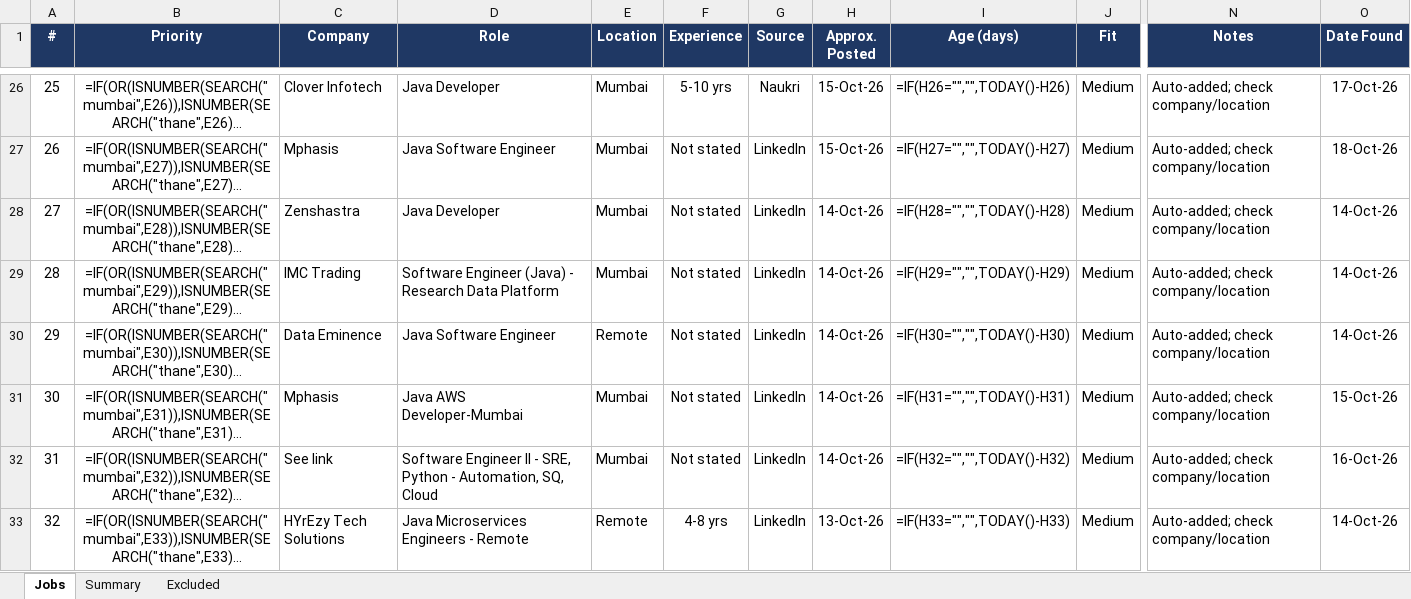
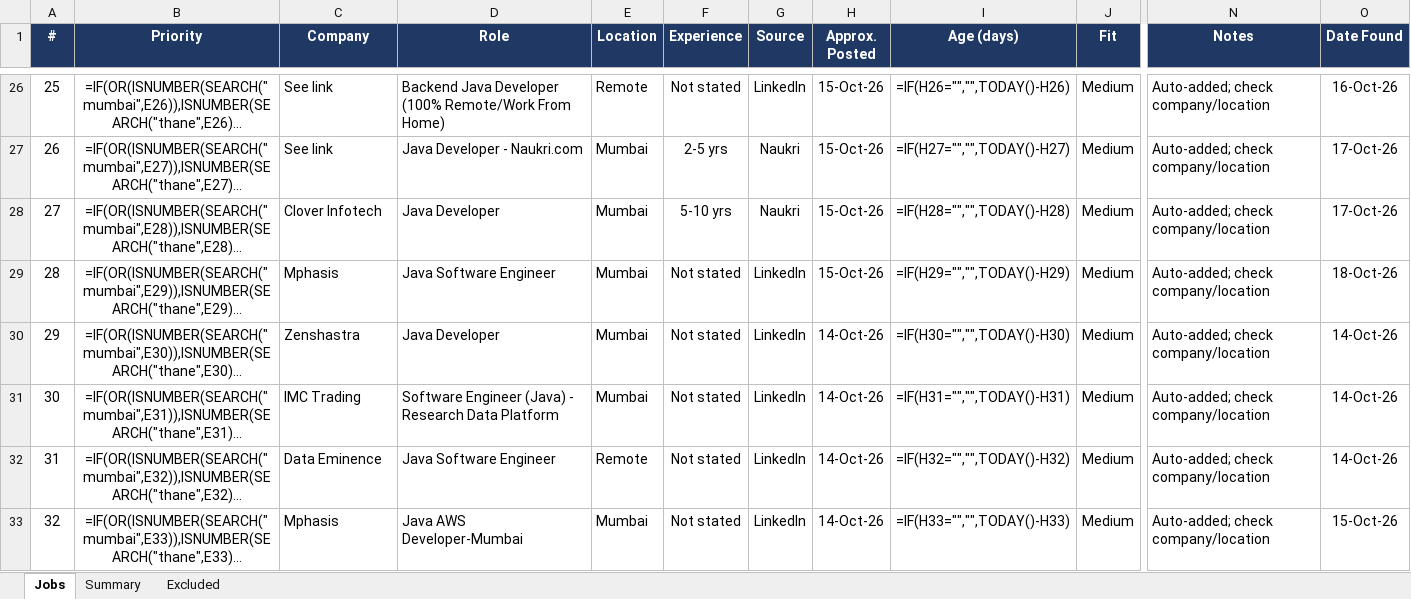
Before and after one commit to Pgv03/job-refresh, an Excel workbook: Job_Tracker_Mumbai_Java.xlsx, sheet Jobs, drawn as a sheet; only a part is shown, gaps mark what is left out; long unchanged cells end in …; values as stored, in another font and other column widths than the file's, no borders; formulas without a stored value are shown as written; conditional formats not drawn; the diff covers the shown part only; the diff names each change by its address in the sheet, - before the commit and + after, or states it on an @@ line.

```diff
--- a/Job_Tracker_Mumbai_Java.xlsx (sheet Jobs)
+++ b/Job_Tracker_Mumbai_Java.xlsx (sheet Jobs)
-C26 (Company): Clover Infotech
+C26 (Company): See link
-D26 (Role): Java Developer
+D26 (Role): Backend Java Developer (100% Remote/Work From Home)
-E26 (Location): Mumbai
+E26 (Location): Remote
-F26 (Experience): 5-10 yrs
+F26 (Experience): Not stated
-G26 (Source): Naukri
+G26 (Source): LinkedIn
-O26 (Date Found): 17-Oct-26
+O26 (Date Found): 16-Oct-26
-C27 (Company): Mphasis
+C27 (Company): See link
-D27 (Role): Java Software Engineer
+D27 (Role): Java Developer - Naukri.com
-F27 (Experience): Not stated
+F27 (Experience): 2-5 yrs
-G27:G28 (Source): LinkedIn
+G27:G28 (Source): Naukri
-O27 (Date Found): 18-Oct-26
+O27 (Date Found): 17-Oct-26
-C28 (Company): Zenshastra
+C28 (Company): Clover Infotech
-F28 (Experience): Not stated
+F28 (Experience): 5-10 yrs
-H28:H29 (Approx. Posted): 14-Oct-26
+H28:H29 (Approx. Posted): 15-Oct-26
-O28 (Date Found): 14-Oct-26
+O28 (Date Found): 17-Oct-26
-C29 (Company): IMC Trading
+C29 (Company): Mphasis
-D29 (Role): Software Engineer (Java) - Research Data Platform
+D29 (Role): Java Software Engineer
-O29 (Date Found): 14-Oct-26
+O29 (Date Found): 18-Oct-26
-C30 (Company): Data Eminence
+C30 (Company): Zenshastra
-D30 (Role): Java Software Engineer
+D30 (Role): Java Developer
-E30 (Location): Remote
+E30 (Location): Mumbai
-C31 (Company): Mphasis
+C31 (Company): IMC Trading
-D31 (Role): Java AWS Developer-Mumbai
+D31 (Role): Software Engineer (Java) - Research Data Platform
-O31 (Date Found): 15-Oct-26
+O31 (Date Found): 14-Oct-26
-C32 (Company): See link
+C32 (Company): Data Eminence
-D32 (Role): Software Engineer II - SRE, Python - Automation, SQ, Cloud
+D32 (Role): Java Software Engineer
-E32 (Location): Mumbai
+E32 (Location): Remote
-O32 (Date Found): 16-Oct-26
+O32 (Date Found): 14-Oct-26
-C33 (Company): HYrEzy Tech Solutions
+C33 (Company): Mphasis
-D33 (Role): Java Microservices Engineers - Remote
+D33 (Role): Java AWS Developer-Mumbai
-E33 (Location): Remote
+E33 (Location): Mumbai
-F33 (Experience): 4-8 yrs
+F33 (Experience): Not stated
-H33 (Approx. Posted): 13-Oct-26
+H33 (Approx. Posted): 14-Oct-26
-O33 (Date Found): 14-Oct-26
+O33 (Date Found): 15-Oct-26
```
Also changed, not shown: 7 added rows and 1001 edited cells elsewhere in this sheet, sheet Summary.
